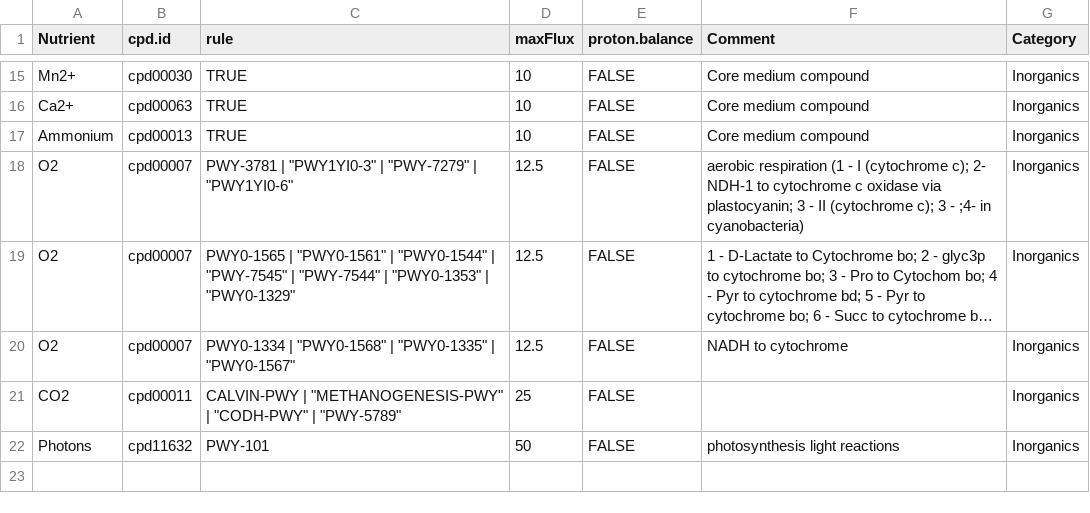
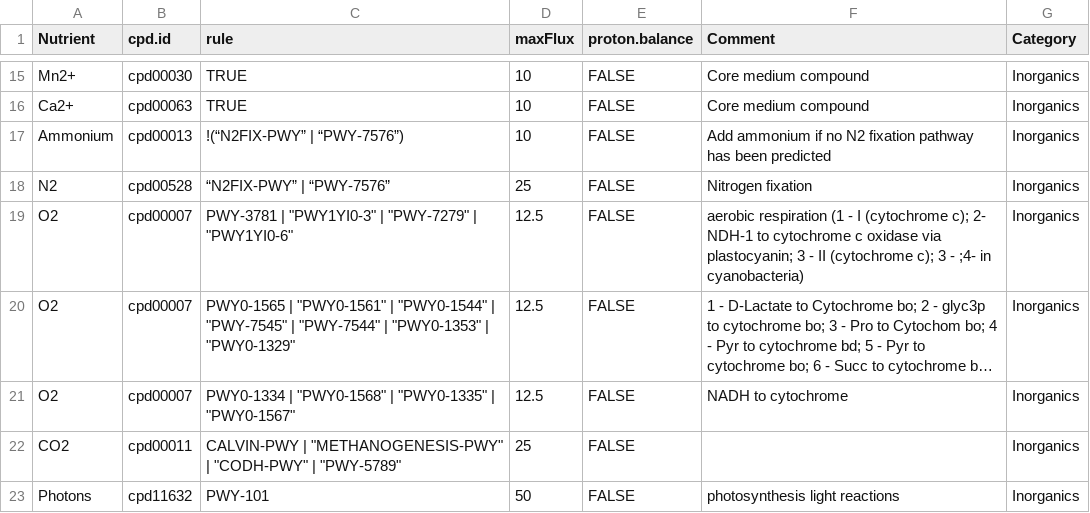
Before and after one commit to jotech/gapseq, a TSV file: dat/medium_prediction_rules.tsv, drawn as a sheet; only a part is shown, gaps mark what is left out; the shorter side is filled out with more unchanged rows; long unchanged cells end in ….

Commit message:
Add N2 to medium prediction

```diff
--- a/dat/medium_prediction_rules.tsv
+++ b/dat/medium_prediction_rules.tsv
@@ -16,3 +16,4 @@ Mn2+	cpd00030	TRUE	10	FALSE	Core medium compound	Inorganics
 Ca2+	cpd00063	TRUE	10	FALSE	Core medium compound	Inorganics
-Ammonium	cpd00013	TRUE	10	FALSE	Core medium compound	Inorganics
+Ammonium	cpd00013	!(“N2FIX-PWY” | “PWY-7576”)	10	FALSE	Add ammonium if no N2 fixation pathway has been predicted	Inorganics
+N2	cpd00528	“N2FIX-PWY” | “PWY-7576”	25	FALSE	Nitrogen fixation	Inorganics
 O2	cpd00007	"PWY-3781" | "PWY1YI0-3" | "PWY-7279" | "PWY1YI0-6"	12.5	FALSE	aerobic respiration (1 - I (cytochrome c); 2- NDH-1 to cytochrome c oxidase via plastocyanin; 3 - II (cytochrome c); 3 - ;4- in cyanobacteria)	Inorganics
```
